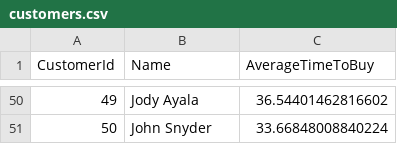
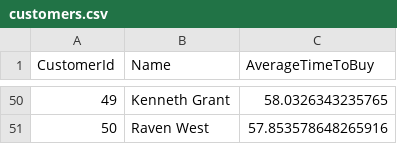
Before and after one commit to RSW1511/price_optimization_ondc, a CSV file: data/customers.csv, drawn as a sheet; only a part is shown, gaps mark what is left out; the diff covers the shown part only.

```diff
--- a/data/customers.csv
+++ b/data/customers.csv
@@ -50,2 +50,2 @@ CustomerId,Name,AverageTimeToBuy
-49,Jody Ayala,36.54401462816602
-50,John Snyder,33.66848008840224
+49,Kenneth Grant,58.0326343235765
+50,Raven West,57.853578648265916
```
Also changed, not shown: 96 edited cells elsewhere in this file, data/competitor_prices.csv, data/market_data.csv, 3 other files.
